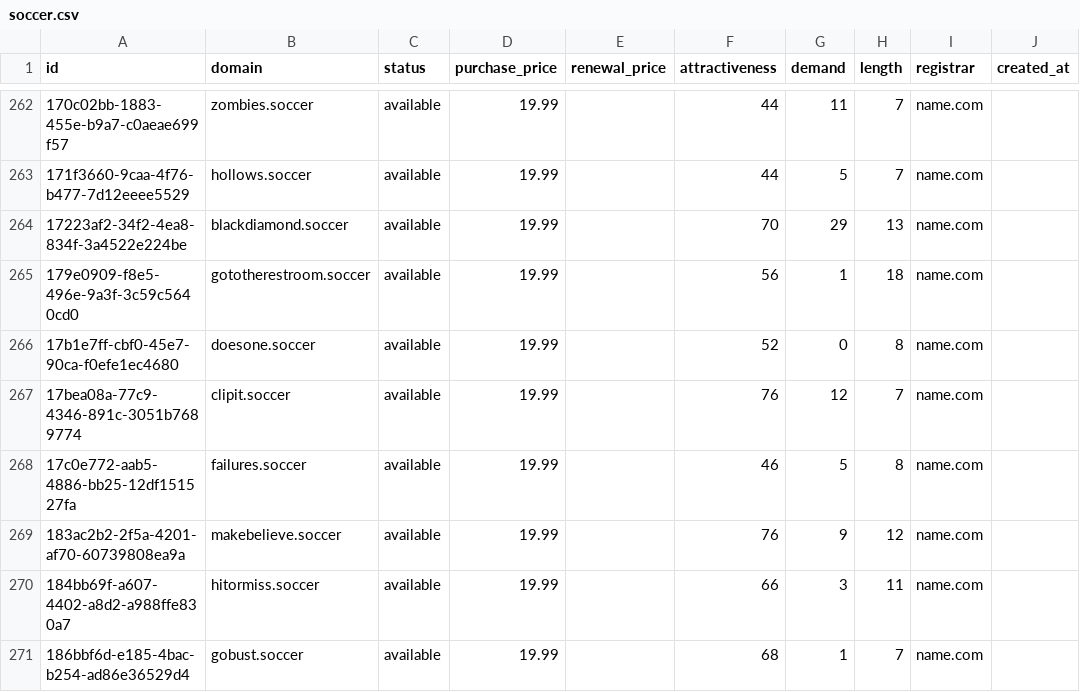
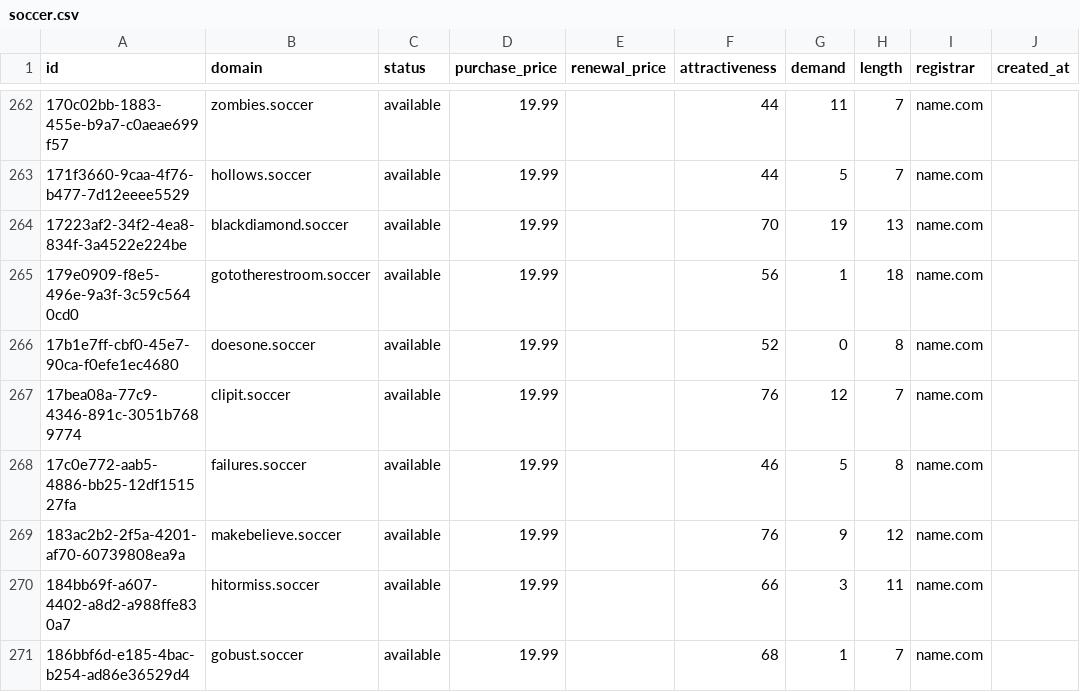
Before and after one commit to UniqueDomains/soccer-oneword-domains, a CSV file: soccer.csv, drawn as a sheet; only a part is shown, gaps mark what is left out; the diff names each change by its address in the sheet, - before the commit and + after, or states it on an @@ line.

Commit message:
Domains update

```diff
--- a/soccer.csv
+++ b/soccer.csv
-G264 (demand): 29
+G264 (demand): 19
```
Also changed, not shown: 1 other file.
